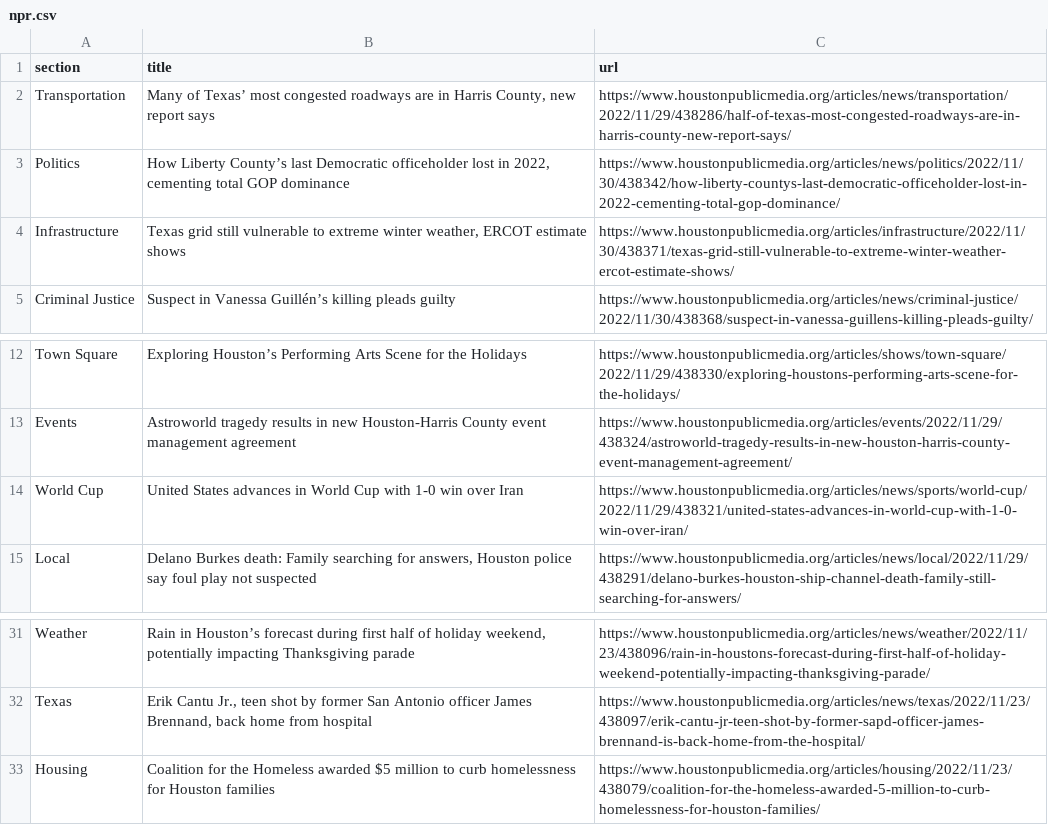
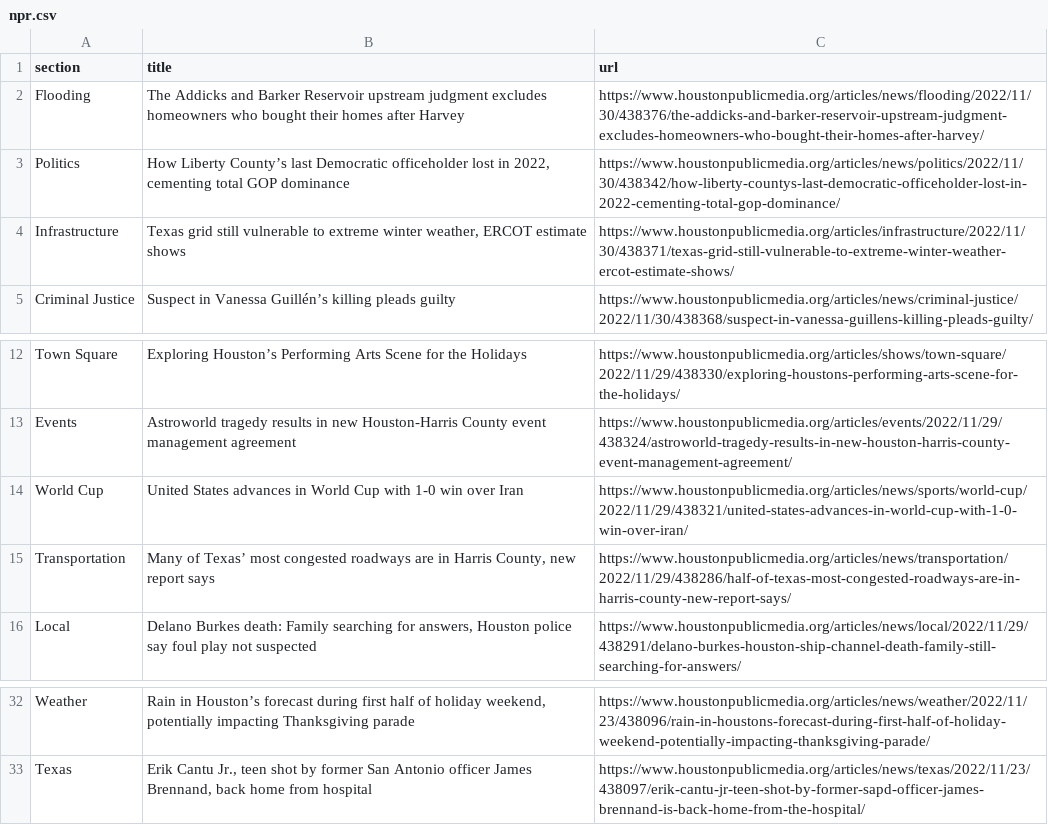
Before and after one commit to jessieblaeser/Autoscraper-Houston-NPR, a CSV file: npr.csv, drawn as a sheet; only a part is shown, gaps mark what is left out.

```diff
--- a/npr.csv
+++ b/npr.csv
@@ -1,3 +1,3 @@
 section,title,url
-Transportation,"Many of Texas’ most congested roadways are in Harris County, new report says",https://www.houstonpublicmedia.org/articles/news/transportation/2022/11/29/438286/half-of-texas-most-congested-roadways-are-in-harris-county-new-report-says/
+Flooding,The Addicks and Barker Reservoir upstream judgment excludes homeowners who bought their homes after Harvey,https://www.houstonpublicmedia.org/articles/news/flooding/2022/11/30/438376/the-addicks-and-barker-reservoir-upstream-judgment-excludes-homeowners-who-bought-their-homes-after-harvey/
 Politics,"How Liberty County’s last Democratic officeholder lost in 2022, cementing total GOP dominance",https://www.houstonpublicmedia.org/articles/news/politics/2022/11/30/438342/how-liberty-countys-last-democratic-officeholder-lost-in-2022-cementing-total-gop-dominance/
@@ -14,2 +14,3 @@ Events,Astroworld tragedy results in new Houston-Harris County event management
 World Cup,United States advances in World Cup with 1-0 win over Iran,https://www.houstonpublicmedia.org/articles/news/sports/world-cup/2022/11/29/438321/united-states-advances-in-world-cup-with-1-0-win-over-iran/
+Transportation,"Many of Texas’ most congested roadways are in Harris County, new report says",https://www.houstonpublicmedia.org/articles/news/transportation/2022/11/29/438286/half-of-texas-most-congested-roadways-are-in-harris-county-new-report-says/
 Local,"Delano Burkes death: Family searching for answers, Houston police say foul play not suspected",https://www.houstonpublicmedia.org/articles/news/local/2022/11/29/438291/delano-burkes-houston-ship-channel-death-family-still-searching-for-answers/
@@ -32,2 +33 @@ Weather,"Rain in Houston’s forecast during first half of holiday weekend, pote
 Texas,"Erik Cantu Jr., teen shot by former San Antonio officer James Brennand, back home from hospital",https://www.houstonpublicmedia.org/articles/news/texas/2022/11/23/438097/erik-cantu-jr-teen-shot-by-former-sapd-officer-james-brennand-is-back-home-from-the-hospital/
-Housing,Coalition for the Homeless awarded $5 million to curb homelessness for Houston families,https://www.houstonpublicmedia.org/articles/housing/2022/11/23/438079/coalition-for-the-homeless-awarded-5-million-to-curb-homelessness-for-houston-families/
```
